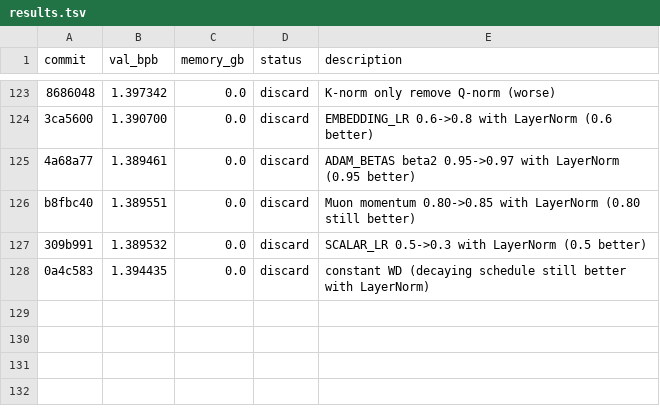
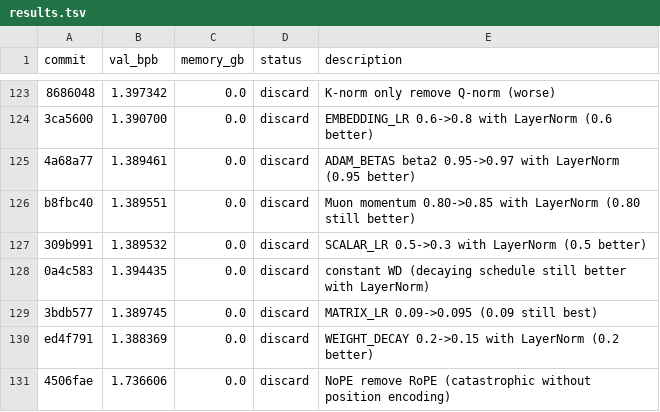
Before and after one commit to JSilvas/autoresearch-lab, a TSV file: results.tsv, drawn as a sheet; only a part is shown, gaps mark what is left out; the diff names each change by its address in the sheet, - before the commit and + after, or states it on an @@ line.

Commit message:
Log Exp127-129 discards re-add

```diff
--- a/results.tsv
+++ b/results.tsv
+row 129: 3bdb577 | 1.389745 | 0.0 | discard | MATRIX_LR 0.09->0.095 (0.09 still best)
+row 130: ed4f791 | 1.388369 | 0.0 | discard | WEIGHT_DECAY 0.2->0.15 with LayerNorm (0.2 better)
+row 131: 4506fae | 1.736606 | 0.0 | discard | NoPE remove RoPE (catastrophic without position encoding)
```
